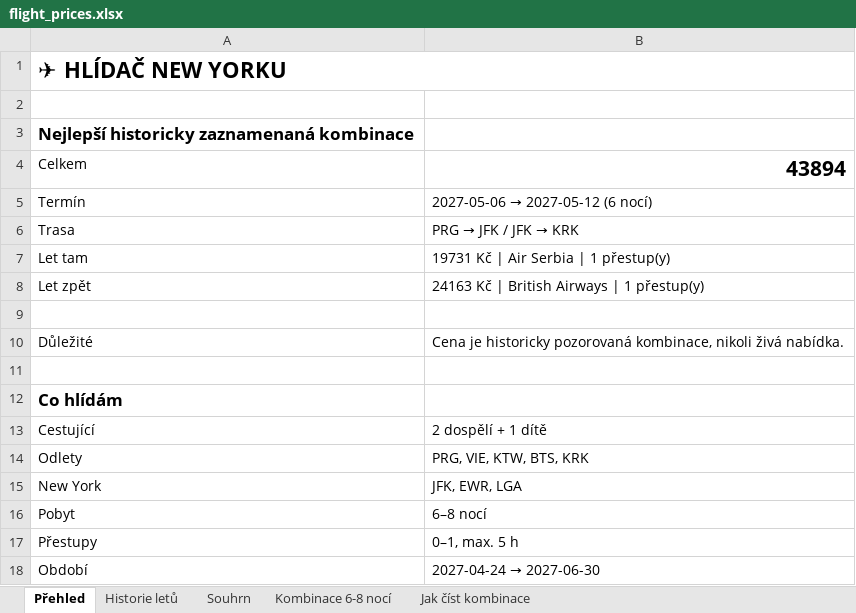
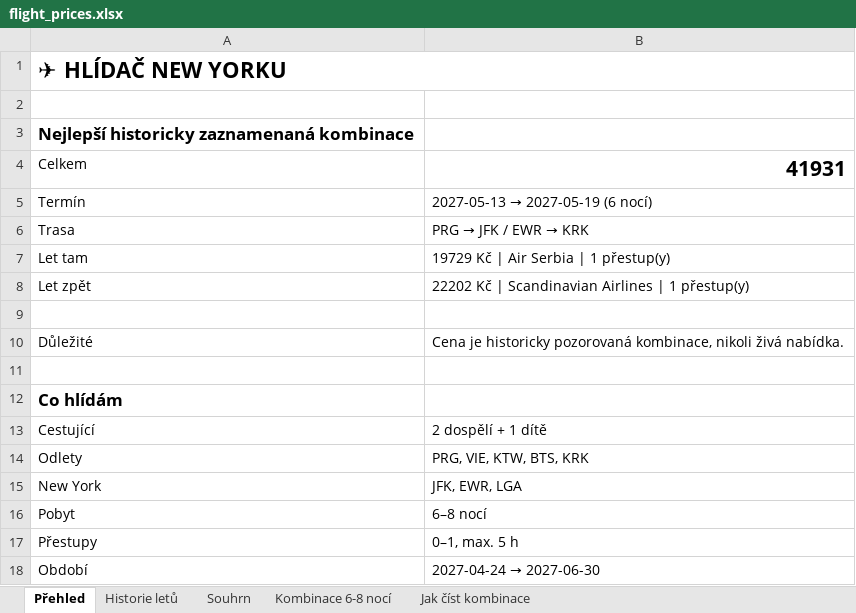
Before and after one commit to UM-26/flight-price-agent, an Excel workbook: data/flight_prices.xlsx, sheet Přehled, drawn as a sheet; values as stored, in another font and other column widths than the file's, no borders; the diff names each change by its address in the sheet, - before the commit and + after, or states it on an @@ line.

```diff
--- a/data/flight_prices.xlsx (sheet Přehled)
+++ b/data/flight_prices.xlsx (sheet Přehled)
-B4: 43894
+B4: 41931
@@ B5: 2027-05-06 → 2027-05-12 (6 nocí) → 2027-05-13 → 2027-05-19 (6 nocí) @@
@@ B6: PRG → JFK / JFK → KRK → PRG → JFK / EWR → KRK @@
-B7: 19731 Kč | Air Serbia | 1 přestup(y)
+B7: 19729 Kč | Air Serbia | 1 přestup(y)
-B8: 24163 Kč | British Airways | 1 přestup(y)
+B8: 22202 Kč | Scandinavian Airlines | 1 přestup(y)
```
Also changed, not shown: sheet Kombinace 6-8 nocí, sheet Historie letů, sheet Souhrn, 2 other files.
